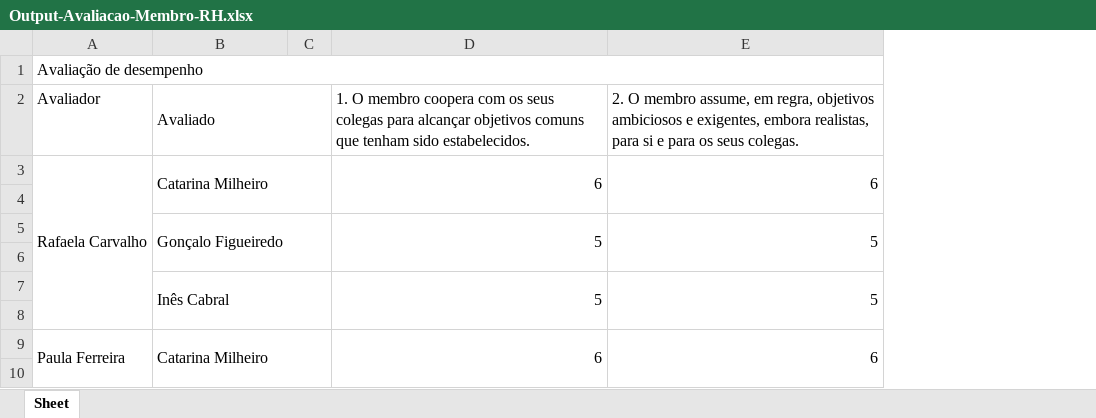
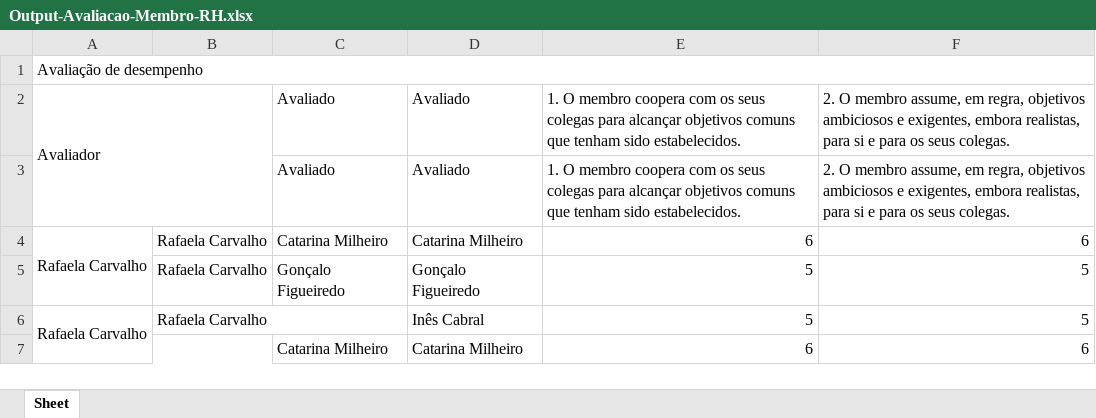
Before and after one commit to 03claudia/OE3-RHescue, an Excel workbook: output/Output-Avaliacao-Membro-RH.xlsx, sheet Sheet, drawn as a sheet; only a part is shown; values as stored, in another font and other column widths than the file's, no cell formats; removed rows and columns are numbered as before the commit, all else as after; the diff covers the shown part only; the diff names each change by its address in the sheet, - before the commit and + after, or states it on an @@ line.

```diff
--- a/output/Output-Avaliacao-Membro-RH.xlsx (sheet Sheet)
+++ b/output/Output-Avaliacao-Membro-RH.xlsx (sheet Sheet)
+column B, rows 4-6: all Rafaela Carvalho
+column C, row 2: Avaliado; rows 4-7: Catarina Milheiro | Gonçalo Figueiredo |  | Catarina Milheiro
-column C, empty
+A2:B3 merged
-B2:C2 merged
+row 3:  |  | Avaliado | Avaliado | 1. O membro coopera com os seus colegas para alcançar objetivos comuns que tenham sido estabelecidos. | 2. O membro assume, em regra, objetivos ambiciosos e exigentes, embora realistas, para si e para os seus colegas.
-A3:A8 merged
+A4:A5 merged
-B3:C4 merged
-D3:D4 merged
-E3:E4 merged
-row 4: (empty)
-B5:C6 merged
-D5:D6 merged
-E5:E6 merged
-row 6: (empty)
-A6: (empty)
+A6: Rafaela Carvalho
+A6:A7 merged
-B7:C8 merged
-D7:D8 merged
-E7:E8 merged
-row 8: (empty)
-A7: Paula Ferreira
+A7: (empty)
-A9:A14 merged
+A7:B7 merged
-B9:C10 merged
-D9:D10 merged
-E9:E10 merged
-row 10: (empty)
```
Also changed, not shown: 22 removed rows, 16 edited cells and merged cells elsewhere in this sheet, cell formats, 5 other files.
